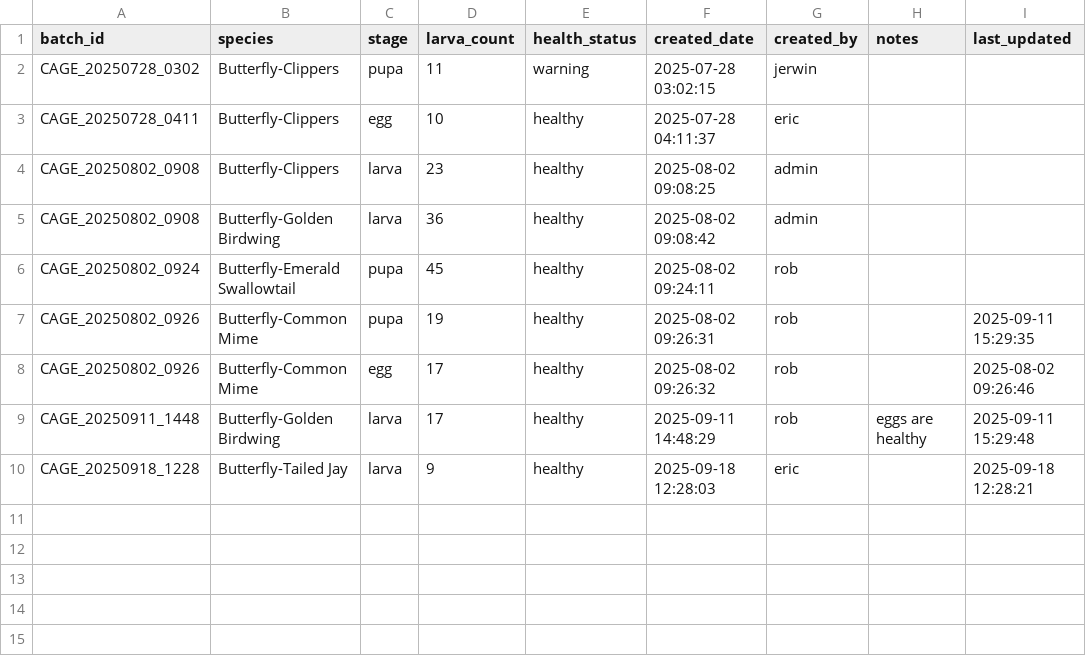
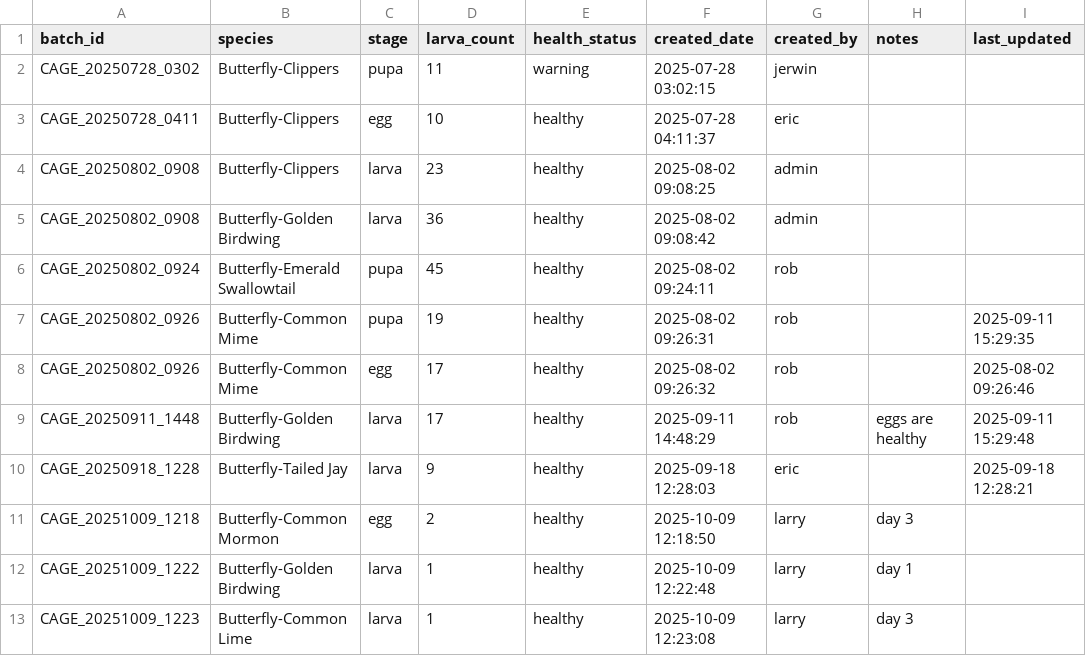
Before and after one commit to winjher/Butterfly-App-AI-Breeding-Management, a CSV file: breeding_batches.csv, drawn as a sheet.

```diff
--- a/breeding_batches.csv
+++ b/breeding_batches.csv
@@ -10 +10,4 @@ CAGE_20250911_1448,Butterfly-Golden Birdwing,larva,17,healthy,2025-09-11 14:48:2
 CAGE_20250918_1228,Butterfly-Tailed Jay,larva,9,healthy,2025-09-18 12:28:03,eric,,2025-09-18 12:28:21
+CAGE_20251009_1218,Butterfly-Common Mormon,egg,2,healthy,2025-10-09 12:18:50,larry,day 3
+CAGE_20251009_1222,Butterfly-Golden Birdwing,larva,1,healthy,2025-10-09 12:22:48,larry,day 1
+CAGE_20251009_1223,Butterfly-Common Lime,larva,1,healthy,2025-10-09 12:23:08,larry,day 3
```
Also changed, not shown: ai_classifications.csv, breeding_tasks.csv, 4 other files.
